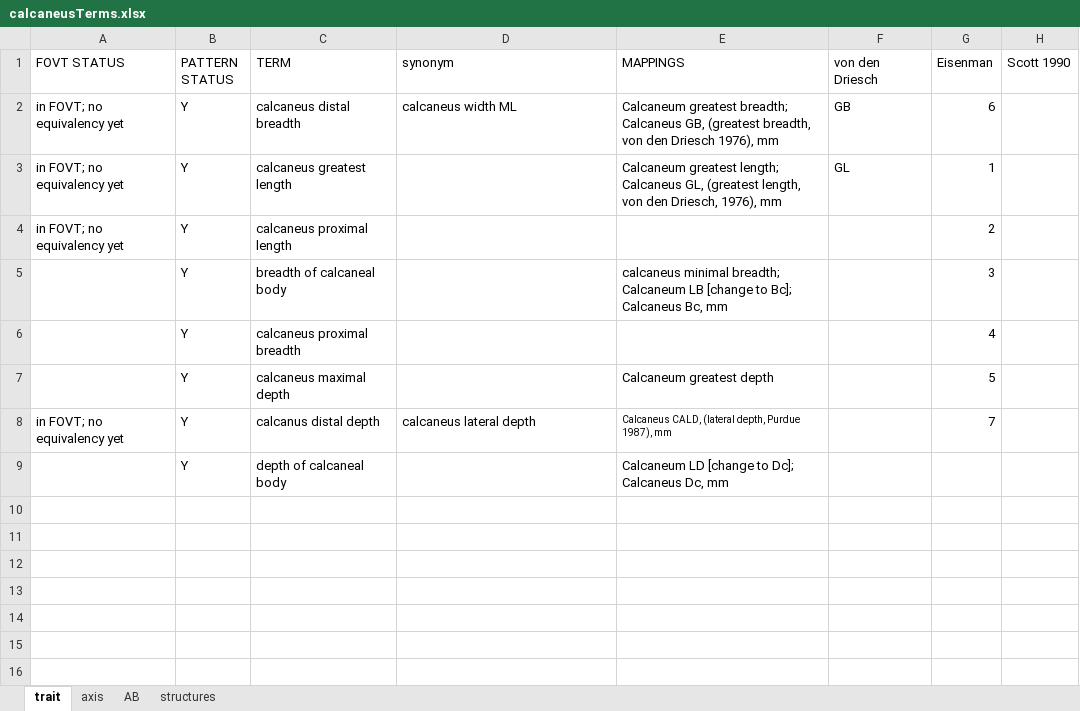
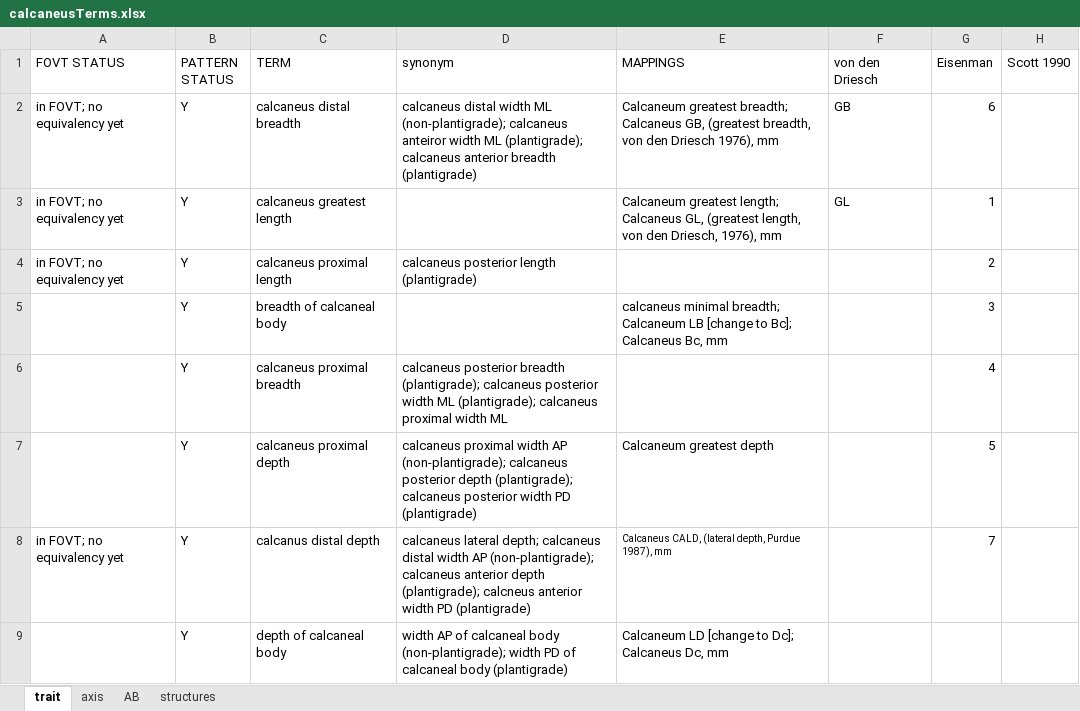
Before and after one commit to futres/fovt, an Excel workbook: terms/calcaneusTerms.xlsx, sheet trait, drawn as a sheet; only a part is shown; values as stored, in another font and other column widths than the file's, no borders; the diff names each change by its address in the sheet, - before the commit and + after, or states it on an @@ line.

Commit message:
adding synonyms to calcaneus terms

```diff
--- a/terms/calcaneusTerms.xlsx (sheet trait)
+++ b/terms/calcaneusTerms.xlsx (sheet trait)
-D2 (synonym): calcaneus width ML
+D2 (synonym): calcaneus distal width ML (non-plantigrade); calcaneus anteiror width ML (plantigrade); calcaneus anterior breadth (plantigrade)
-D4 (synonym): (empty)
+D4 (synonym): calcaneus posterior length (plantigrade)
-D6 (synonym): (empty)
+D6 (synonym): calcaneus posterior breadth (plantigrade); calcaneus posterior width ML (plantigrade); calcaneus proximal width ML
-C7 (TERM): calcaneus maximal depth
+C7 (TERM): calcaneus proximal depth
-D7 (synonym): (empty)
+D7 (synonym): calcaneus proximal width AP (non-plantigrade); calcaneus posterior depth (plantigrade); calcaneus posterior width PD (plantigrade)
-D8 (synonym): calcaneus lateral depth
+D8 (synonym): calcaneus lateral depth; calcaneus distal width AP (non-plantigrade); calcaneus anterior depth (plantigrade); calcneus anterior width PD (plantigrade)
-D9 (synonym): (empty)
+D9 (synonym): width AP of calcaneal body (non-plantigrade); width PD of calcaneal body (plantigrade)
```
